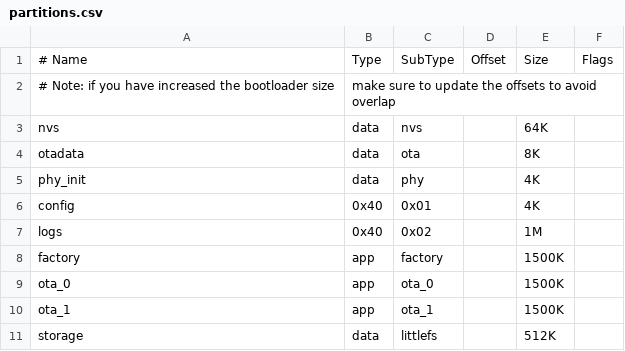
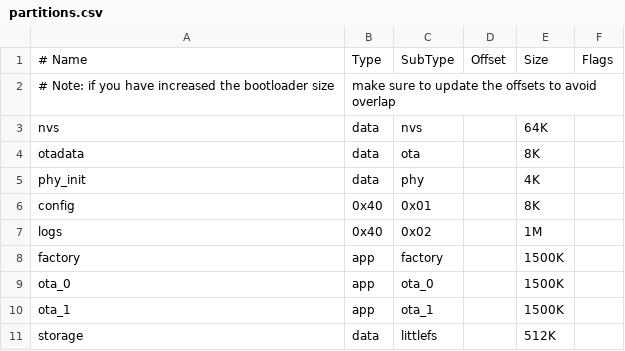
Before and after one commit to isakLevinson/mender-mcu-client, a CSV file: partitions.csv, drawn as a sheet.

```diff
--- a/partitions.csv
+++ b/partitions.csv
@@ -5,3 +5,3 @@ otadata,  data, ota,     ,        8K,
 phy_init, data, phy,     ,        4K,
-config,   0x40, 0x01,    ,        4K,          	
+config,   0x40, 0x01,    ,        8K,          	
 logs,     0x40, 0x02,    ,        1M,          	
```
Also changed, not shown: 1 other file.
